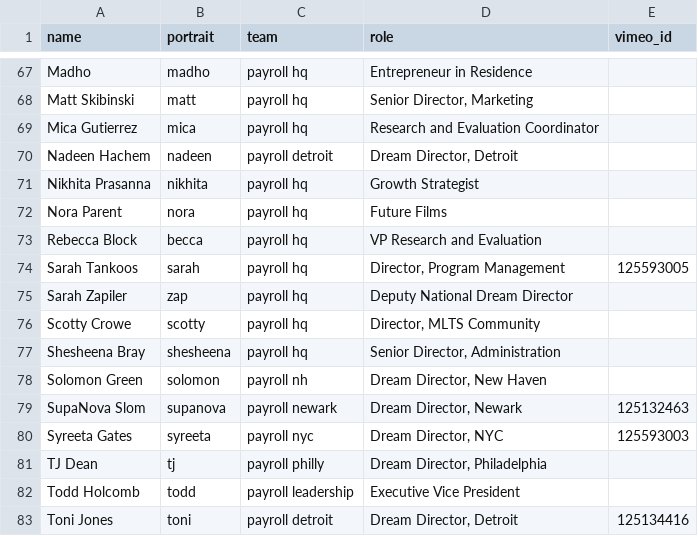
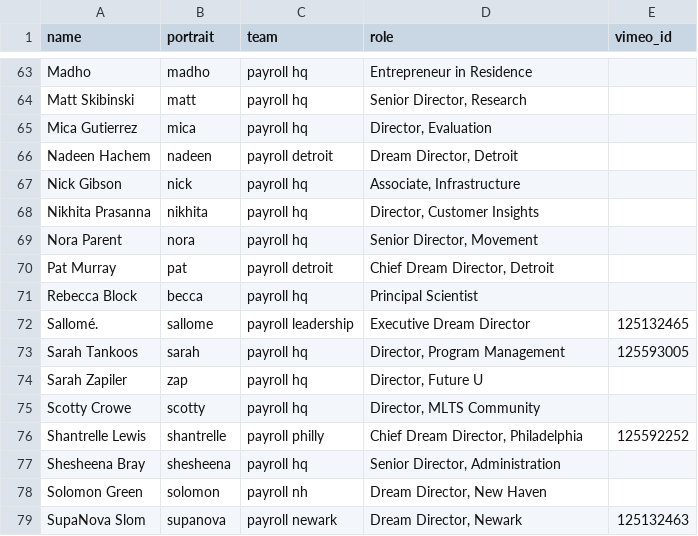
Before and after one commit to futureproject/futureproject.github.com, a CSV file: _data/team.csv, drawn as a sheet; only a part is shown, gaps mark what is left out; the shorter side is filled out with more unchanged rows; addresses are those after the commit; the diff covers the shown part only; the diff names each change by its address in the sheet, - before the commit and + after, or states it on an @@ line.

```diff
--- a/_data/team.csv
+++ b/_data/team.csv
-D64 (role): Senior Director, Marketing
+D64 (role): Senior Director, Research
-D65 (role): Research and Evaluation Coordinator
+D65 (role): Director, Evaluation
+row 67: Nick Gibson | nick | payroll hq | Associate, Infrastructure
-D68 (role): Growth Strategist
+D68 (role): Director, Customer Insights
-D69 (role): Future Films
+D69 (role): Senior Director, Movement
@@ row 9 moved to row 70: Pat Murray @@
-D71 (role): VP Research and Evaluation
+D71 (role): Principal Scientist
+row 72: Sallomé. | sallome | payroll leadership | Executive Dream Director | 125132465
-D74 (role): Deputy National Dream Director
+D74 (role): Director, Future U
@@ row 11 moved to row 76: Shantrelle Lewis @@
```
Also changed, not shown: 5 added rows, 7 removed rows, 6 moved rows and 23 edited cells elsewhere in this file, 3 other files.
